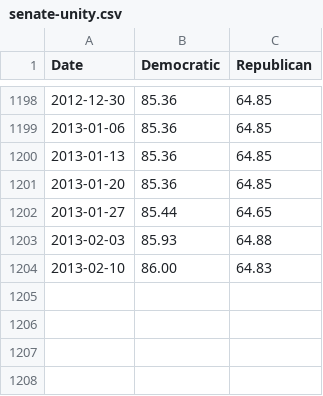
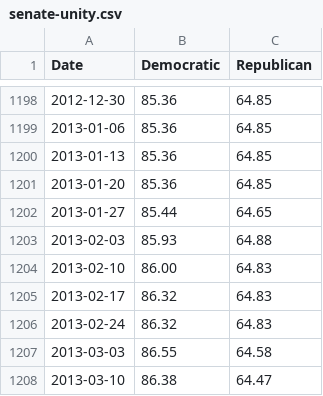
Before and after one commit to ashenfad/partisanship, a CSV file: senate-unity.csv, drawn as a sheet; only a part is shown, gaps mark what is left out.

Commit message:
Data update

```diff
--- a/senate-unity.csv
+++ b/senate-unity.csv
@@ -1204 +1204,5 @@ Date,Democratic,Republican
 2013-02-10,86.00,64.83
+2013-02-17,86.32,64.83
+2013-02-24,86.32,64.83
+2013-03-03,86.55,64.58
+2013-03-10,86.38,64.47
```
Also changed, not shown: house-unity.csv, partisanship.csv.
